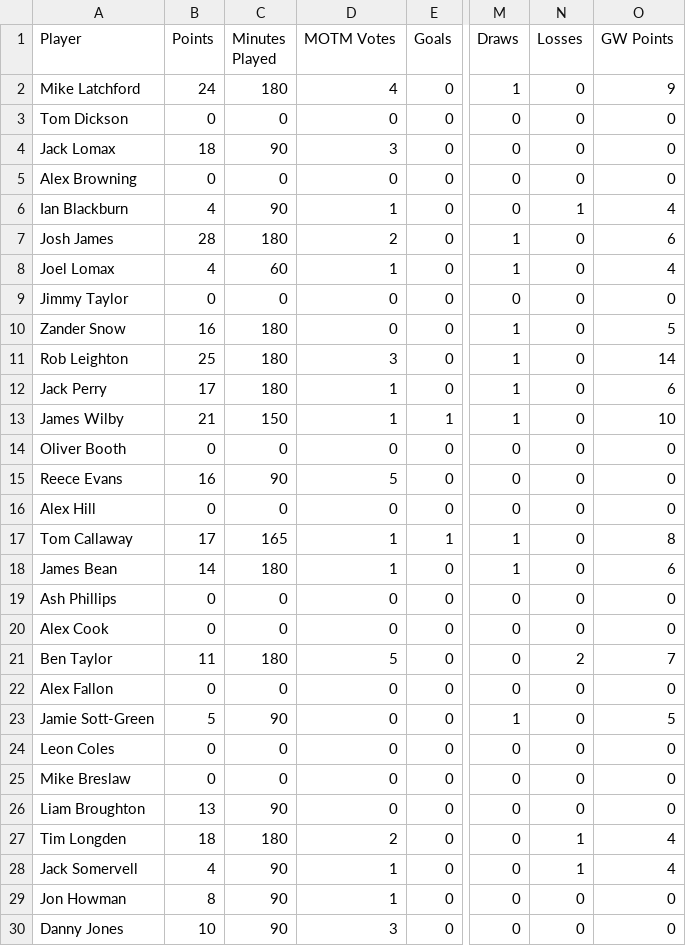
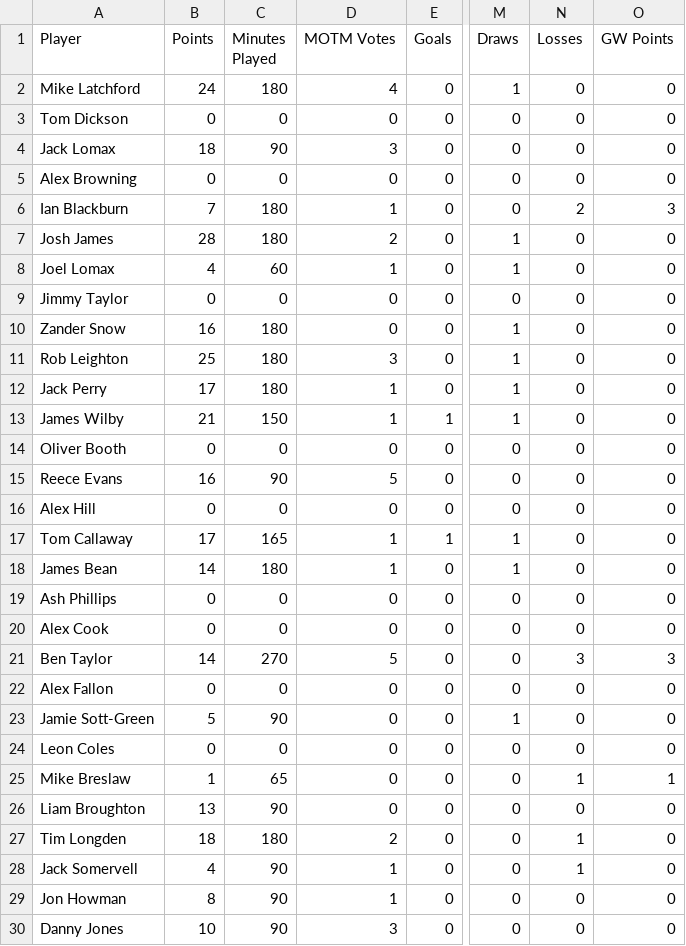
Before and after one commit to bm13563/torps-fpl, a CSV file: data/club/player_scores.csv, drawn as a sheet; only a part is shown, gaps mark what is left out; the diff covers the shown part only; the diff names each change by its address in the sheet, - before the commit and + after, or states it on an @@ line.

```diff
--- a/data/club/player_scores.csv
+++ b/data/club/player_scores.csv
-O2 (GW Points): 9
+O2 (GW Points): 0
-B6 (Points): 4
+B6 (Points): 7
-C6 (Minutes Played): 90
+C6 (Minutes Played): 180
-N6 (Losses): 1
+N6 (Losses): 2
-O6 (GW Points): 4
+O6 (GW Points): 3
-O7 (GW Points): 6
+O7 (GW Points): 0
-O8 (GW Points): 4
+O8 (GW Points): 0
-O10 (GW Points): 5
+O10 (GW Points): 0
-O11 (GW Points): 14
+O11 (GW Points): 0
-O12 (GW Points): 6
+O12 (GW Points): 0
-O13 (GW Points): 10
+O13 (GW Points): 0
-O17 (GW Points): 8
+O17 (GW Points): 0
-O18 (GW Points): 6
+O18 (GW Points): 0
-B21 (Points): 11
+B21 (Points): 14
-C21 (Minutes Played): 180
+C21 (Minutes Played): 270
-N21 (Losses): 2
+N21 (Losses): 3
-O21 (GW Points): 7
+O21 (GW Points): 3
-O23 (GW Points): 5
+O23 (GW Points): 0
-B25 (Points): 0
+B25 (Points): 1
-C25 (Minutes Played): 0
+C25 (Minutes Played): 65
-N25 (Losses): 0
+N25 (Losses): 1
-O25 (GW Points): 0
+O25 (GW Points): 1
-O27:O28 (GW Points): 4
+O27:O28 (GW Points): 0
```
Also changed, not shown: 122 edited cells elsewhere in this file, data/club/team_scores.csv, data/firsts/player_scores.csv, 6 other files.
